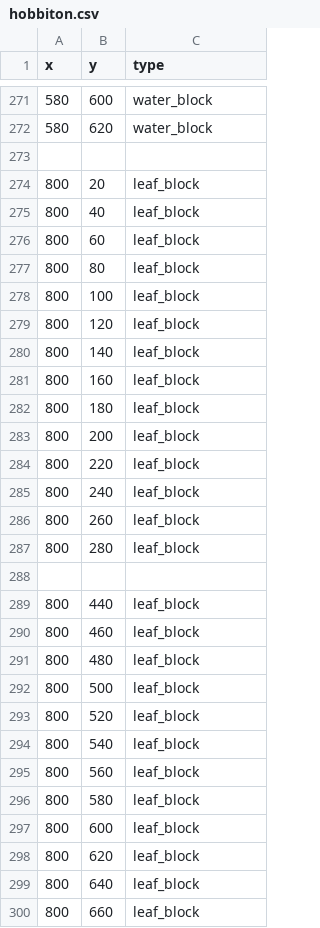
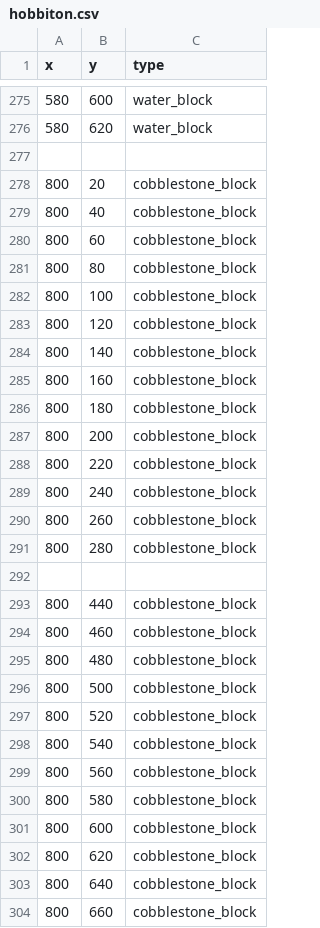
Before and after one commit to krobert151/pygame, a CSV file: pythonProject2/media/maps/hobbiton.csv, drawn as a sheet; only a part is shown, gaps mark what is left out; the diff covers the shown part only.

```diff
--- a/pythonProject2/media/maps/hobbiton.csv
+++ b/pythonProject2/media/maps/hobbiton.csv
@@ -273,28 +277,28 @@ x,y,type
 
-800,20,leaf_block
-800,40,leaf_block
-800,60,leaf_block
-800,80,leaf_block
-800,100,leaf_block
-800,120,leaf_block
-800,140,leaf_block
-800,160,leaf_block
-800,180,leaf_block
-800,200,leaf_block
-800,220,leaf_block
-800,240,leaf_block
-800,260,leaf_block
-800,280,leaf_block
+800,20,cobblestone_block
+800,40,cobblestone_block
+800,60,cobblestone_block
+800,80,cobblestone_block
+800,100,cobblestone_block
+800,120,cobblestone_block
+800,140,cobblestone_block
+800,160,cobblestone_block
+800,180,cobblestone_block
+800,200,cobblestone_block
+800,220,cobblestone_block
+800,240,cobblestone_block
+800,260,cobblestone_block
+800,280,cobblestone_block
 
-800,440,leaf_block
-800,460,leaf_block
-800,480,leaf_block
-800,500,leaf_block
-800,520,leaf_block
-800,540,leaf_block
-800,560,leaf_block
-800,580,leaf_block
-800,600,leaf_block
-800,620,leaf_block
-800,640,leaf_block
-800,660,leaf_block
+800,440,cobblestone_block
+800,460,cobblestone_block
+800,480,cobblestone_block
+800,500,cobblestone_block
+800,520,cobblestone_block
+800,540,cobblestone_block
+800,560,cobblestone_block
+800,580,cobblestone_block
+800,600,cobblestone_block
+800,620,cobblestone_block
+800,640,cobblestone_block
+800,660,cobblestone_block
```
Also changed, not shown: 52 added rows and 8 edited cells elsewhere in this file, 7 other files.
